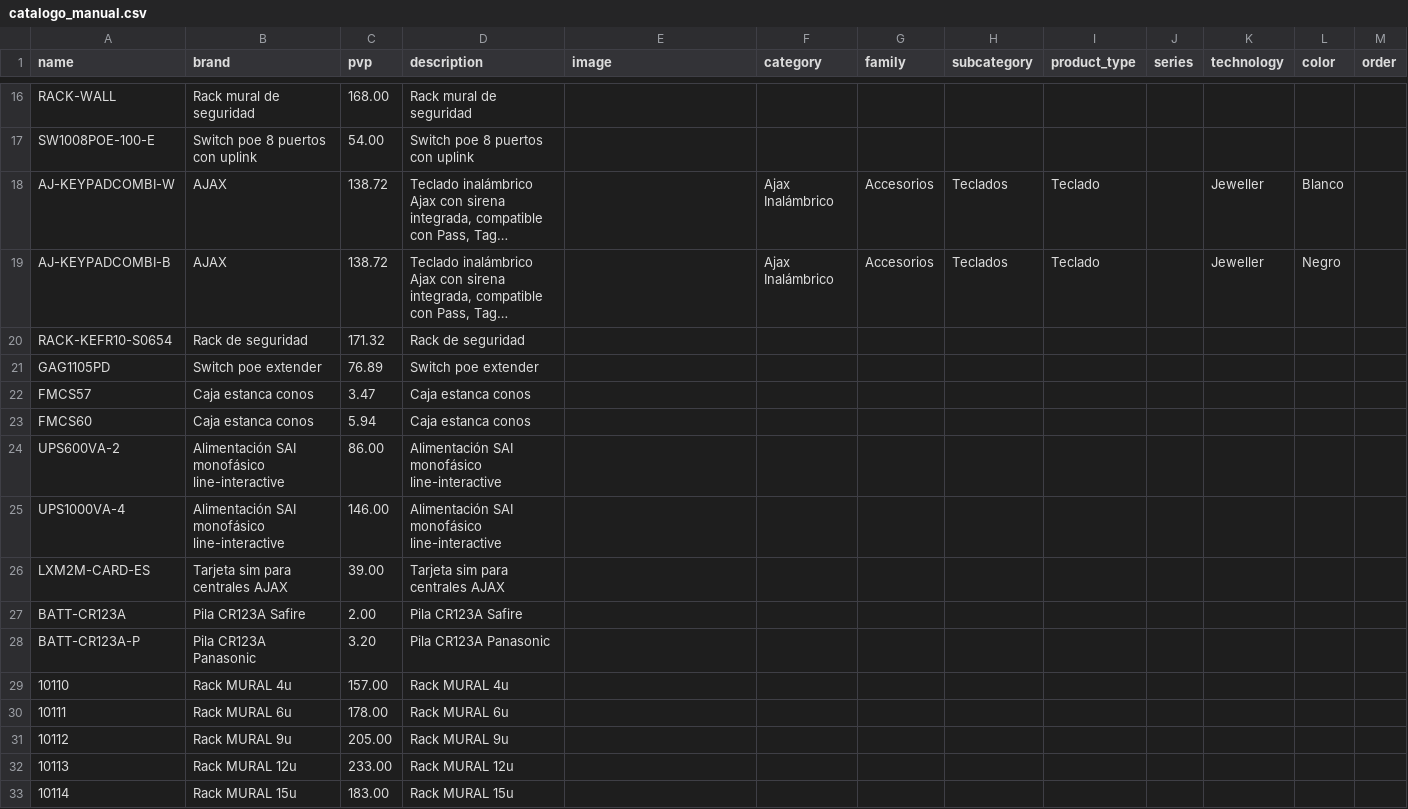
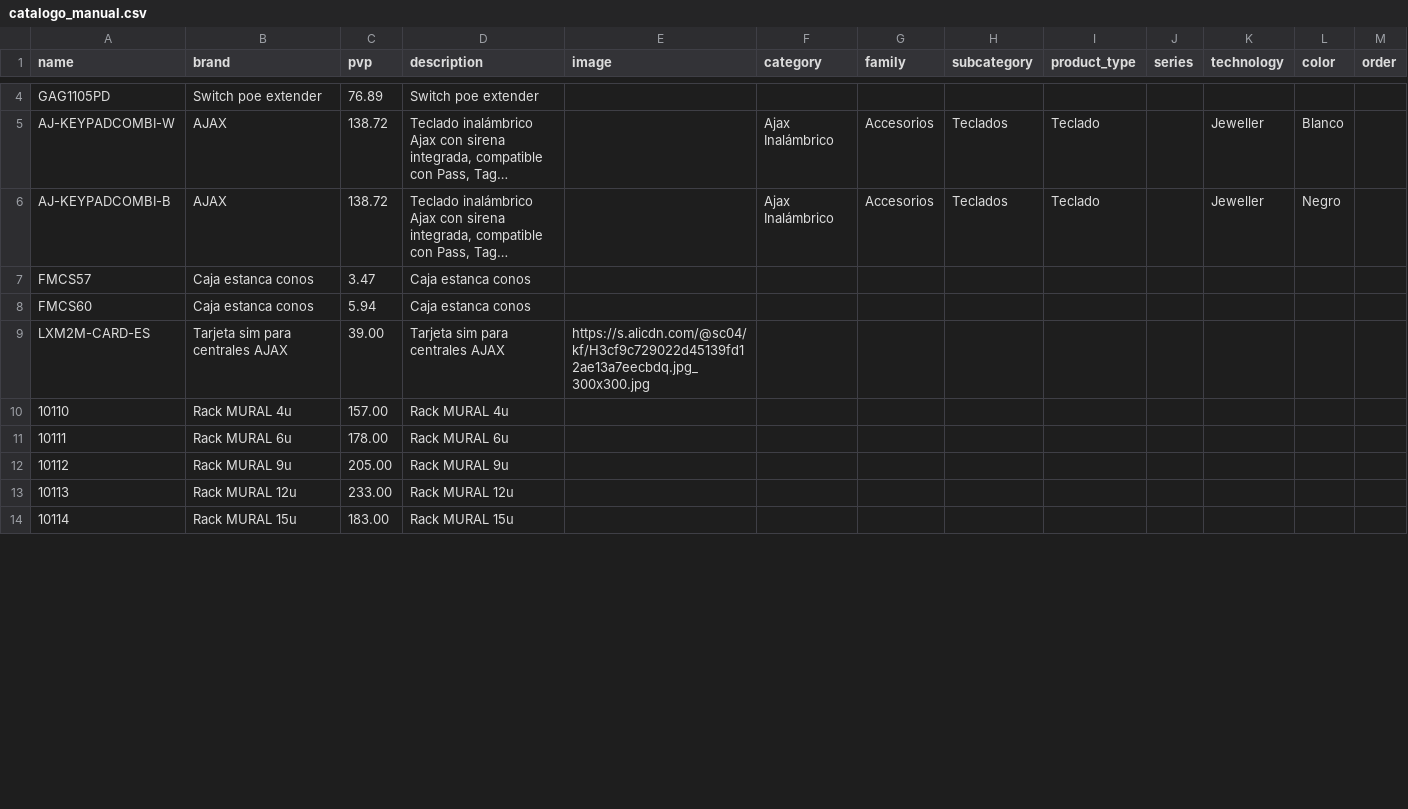
Before and after one commit to billyn25/hiperajax, a CSV file: catalogo_manual.csv, drawn as a sheet; only a part is shown, gaps mark what is left out; long unchanged cells end in …; removed rows and columns are numbered as before the commit, all else as after; the diff covers the shown part only; the diff names each change by its address in the sheet, - before the commit and + after, or states it on an @@ line.

Commit message:
Update catalogo_manual.csv

```diff
--- a/catalogo_manual.csv
+++ b/catalogo_manual.csv
-row 16: RACK-WALL | Rack mural de seguridad | 168.00 | Rack mural de seguridad
-row 17: SW1008POE-100-E | Switch poe 8 puertos con uplink | 54.00 | Switch poe 8 puertos con uplink
@@ row 21 moved to row 4: GAG1105PD @@
@@ row 20 moved to row 15: RACK-KEFR10-S0654 @@
-row 24: UPS600VA-2 | Alimentación SAI monofásico line-interactive | 86.00 | Alimentación SAI monofásico line-interactive
-row 25: UPS1000VA-4 | Alimentación SAI monofásico line-interactive | 146.00 | Alimentación SAI monofásico line-interactive
-E9 (image): (empty)
+E9 (image): https://s.alicdn.com/@sc04/kf/H3cf9c729022d45139fd12ae13a7eecbdq.jpg_300x300.jpg
-row 27: BATT-CR123A | Pila CR123A Safire | 2.00 | Pila CR123A Safire
-row 28: BATT-CR123A-P | Pila CR123A Panasonic | 3.20 | Pila CR123A Panasonic
```
Also changed, not shown: 15 removed rows elsewhere in this file.
